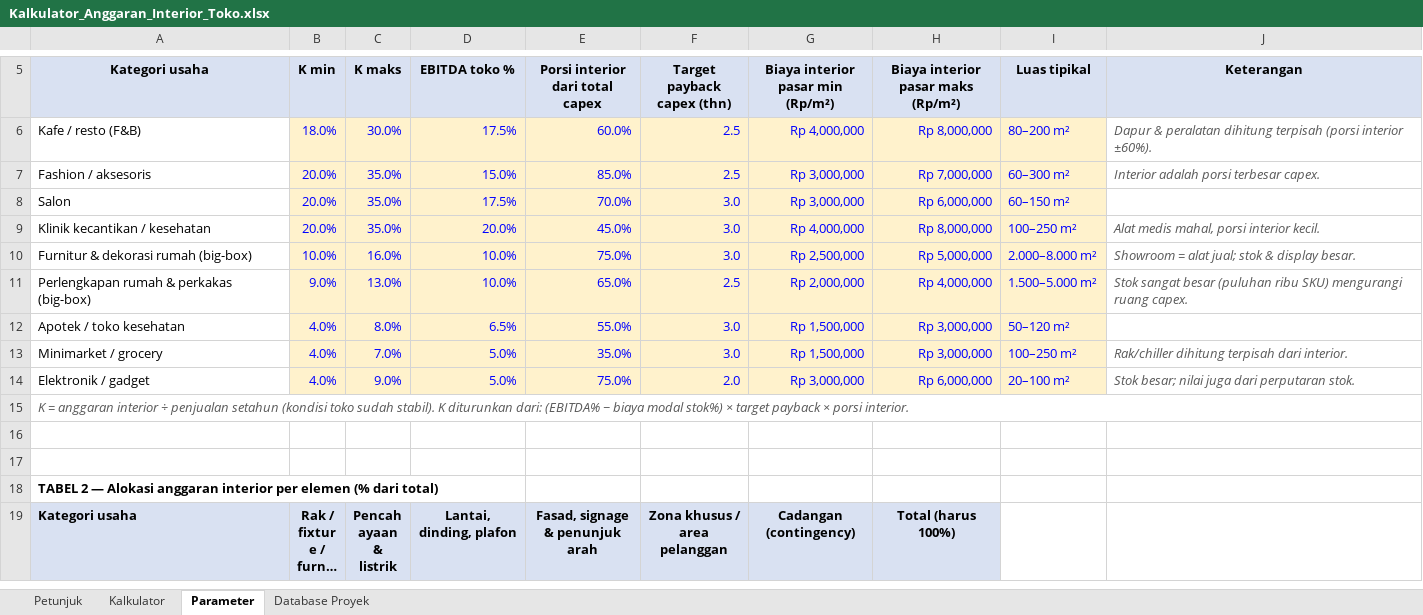
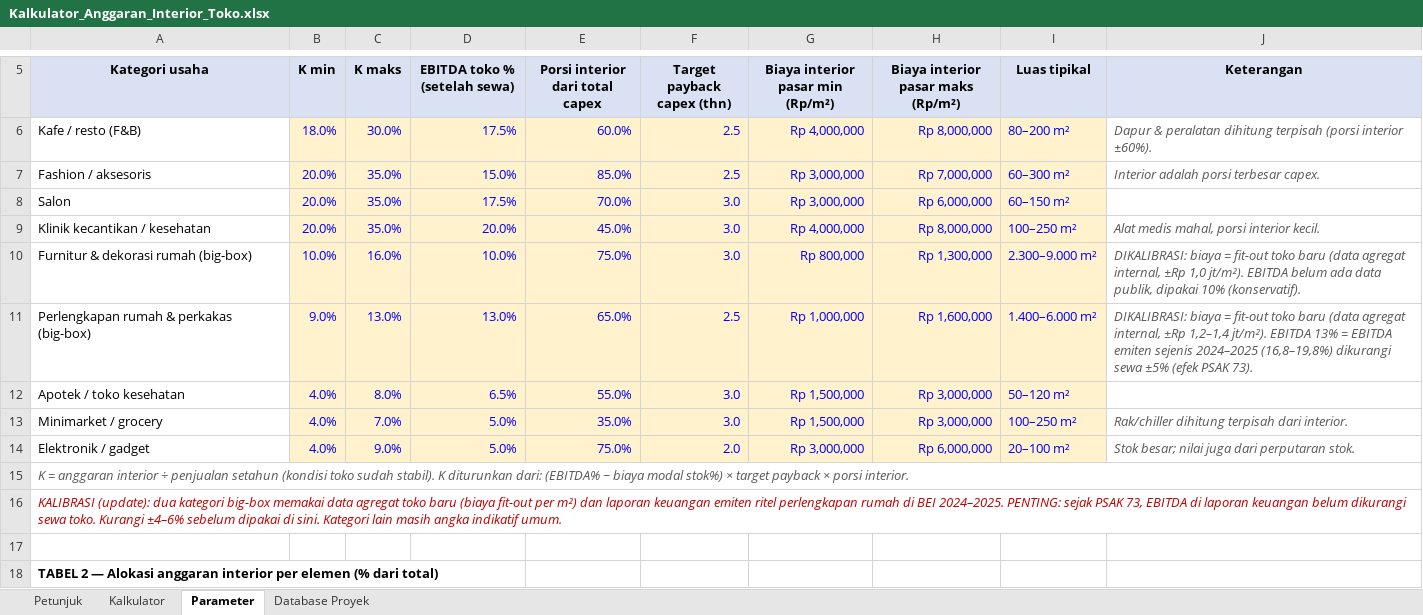
Before and after one commit to satebabicuy01-code/Deep-Research-skills, an Excel workbook: output/Kalkulator_Anggaran_Interior_Toko.xlsx, sheet Parameter, drawn as a sheet; only a part is shown, gaps mark what is left out; the shorter side is filled out with more unchanged rows; long unchanged cells end in …; values as stored, in another font and other column widths than the file's, no borders; conditional formats not drawn; the diff names each change by its address in the sheet, - before the commit and + after, or states it on an @@ line.

```diff
--- a/output/Kalkulator_Anggaran_Interior_Toko.xlsx (sheet Parameter)
+++ b/output/Kalkulator_Anggaran_Interior_Toko.xlsx (sheet Parameter)
-D5: EBITDA toko %
+D5: EBITDA toko % (setelah sewa)
-G10 (Biaya interior pasar min (Rp/m²)): Rp 2,500,000
+G10 (Biaya interior pasar min (Rp/m²)): Rp 800,000
-H10: Rp 5,000,000
+H10: Rp 1,300,000
-I10 (Luas tipikal): 2.000–8.000 m²
+I10 (Luas tipikal): 2.300–9.000 m²
-J10 (Keterangan): Showroom = alat jual; stok & display besar.
+J10 (Keterangan): DIKALIBRASI: biaya = fit-out toko baru (data agregat internal, ±Rp 1,0 jt/m²). EBITDA belum ada data publik, dipakai 10% (konservatif).
-D11 (EBITDA toko % (setelah sewa)): 10.0%
+D11 (EBITDA toko % (setelah sewa)): 13.0%
-G11 (Biaya interior pasar min (Rp/m²)): Rp 2,000,000
+G11 (Biaya interior pasar min (Rp/m²)): Rp 1,000,000
-H11: Rp 4,000,000
+H11: Rp 1,600,000
-I11 (Luas tipikal): 1.500–5.000 m²
+I11 (Luas tipikal): 1.400–6.000 m²
-J11 (Keterangan): Stok sangat besar (puluhan ribu SKU) mengurangi ruang capex.
+J11 (Keterangan): DIKALIBRASI: biaya = fit-out toko baru (data agregat internal, ±Rp 1,2–1,4 jt/m²). EBITDA 13% = EBITDA emiten sejenis 2024–2025 (16,8–19,8%) dikurangi sewa ±5% (efek PSAK 73).
-A16 (Kategori usaha): (empty)
+A16 (Kategori usaha): KALIBRASI (update): dua kategori big-box memakai data agregat toko baru (biaya fit-out per m²) dan laporan keuangan emiten ritel perlengkapan rumah di BEI 2024–2025. PENTING: sejak PSAK 73, EBITDA di laporan keuangan belum dikurangi sewa toko. Kurangi ±4–6% sebelum dipakai di sini. Kategori lain masih angka indikatif umum.
+A16:J16 merged
```
Also changed, not shown: sheet Kalkulator, sheet Database Proyek, sheet Petunjuk.
